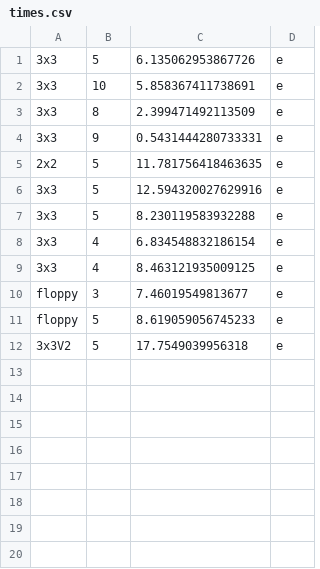
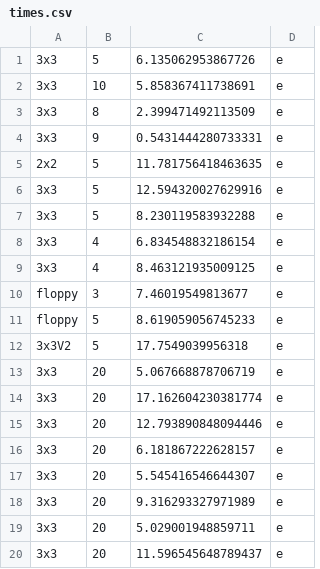
Before and after one commit to ChristopherG19/UVG_ModSim_ProyectoFinal, a CSV file: times.csv, drawn as a sheet.

```diff
--- a/times.csv
+++ b/times.csv
@@ -12 +12,9 @@ floppy, 5, 8.619059056745233, e
 3x3V2, 5, 17.7549039956318, e
+3x3, 20, 5.067668878706719, e
+3x3, 20, 17.162604230381774, e
+3x3, 20, 12.793890848094446, e
+3x3, 20, 6.181867222628157, e
+3x3, 20, 5.545416546644307, e
+3x3, 20, 9.316293327971989, e
+3x3, 20, 5.029001948859711, e
+3x3, 20, 11.596545648789437, e
```
Also changed, not shown: 1 other file.
